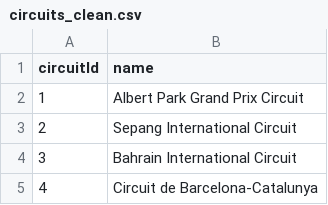
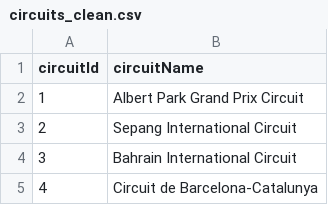
Before and after one commit to dewa9753/CSCA5622-Final-Project, a CSV file: data/circuits_clean.csv, drawn as a sheet; only a part is shown.

```diff
--- a/data/circuits_clean.csv
+++ b/data/circuits_clean.csv
@@ -1,2 +1,2 @@
-circuitId,name
+circuitId,circuitName
 1,Albert Park Grand Prix Circuit
```
Also changed, not shown: data/constructors_clean.csv, data/drivers_clean.csv, 11 other files.
